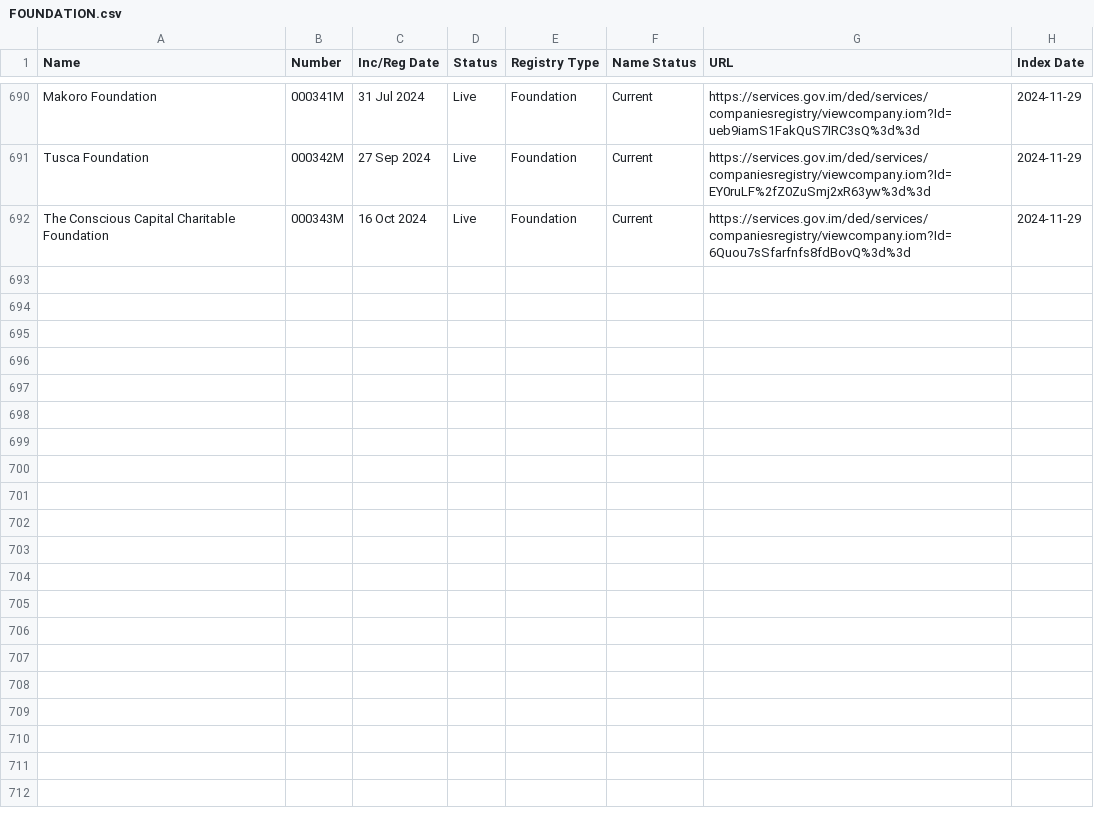
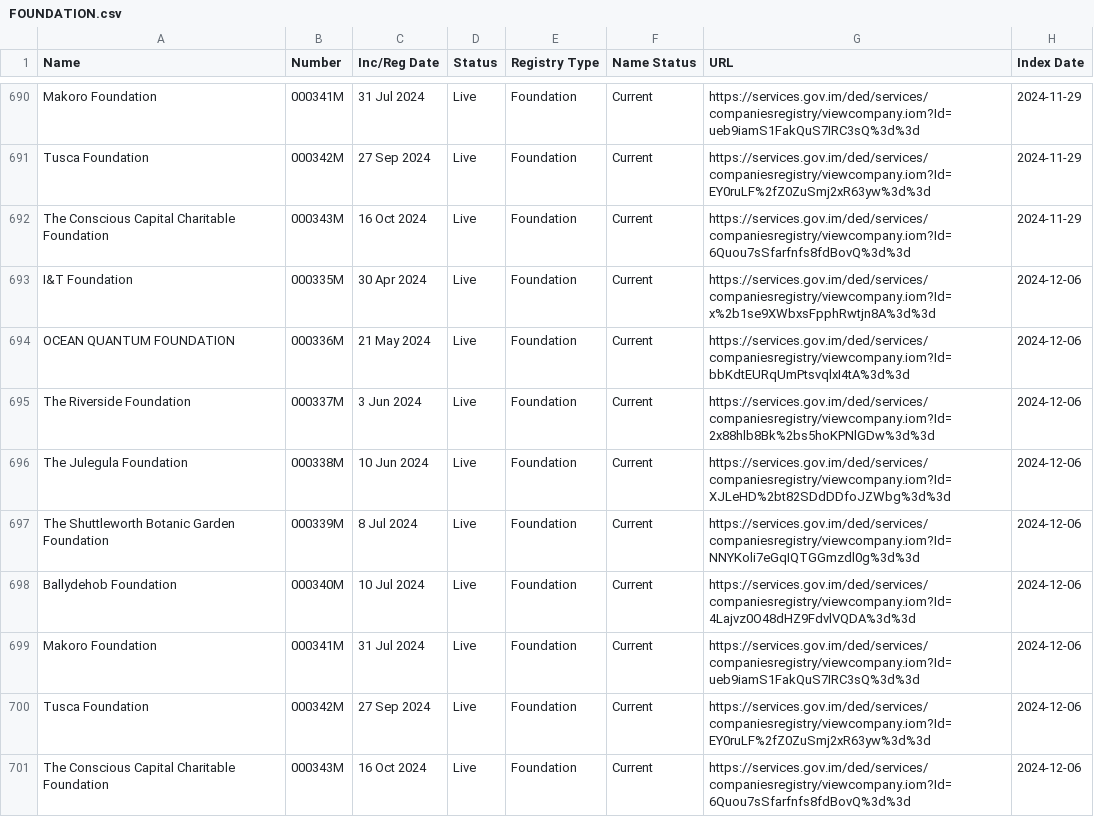
Before and after one commit to dankarran/isleofman-opendata, a CSV file: data/gov.im/companies/sources/search/names/FOUNDATION.csv, drawn as a sheet; only a part is shown, gaps mark what is left out.

```diff
--- a/data/gov.im/companies/sources/search/names/FOUNDATION.csv
+++ b/data/gov.im/companies/sources/search/names/FOUNDATION.csv
@@ -692 +692,10 @@
 "The Conscious Capital Charitable Foundation","000343M","16 Oct 2024","Live","Foundation","Current","https://services.gov.im/ded/services/companiesregistry/viewcompany.iom?Id=6Quou7sSfarfnfs8fdBovQ%3d%3d","2024-11-29"
+"I&T Foundation","000335M","30 Apr 2024","Live","Foundation","Current","https://services.gov.im/ded/services/companiesregistry/viewcompany.iom?Id=x%2b1se9XWbxsFpphRwtjn8A%3d%3d","2024-12-06"
+"OCEAN QUANTUM FOUNDATION","000336M","21 May 2024","Live","Foundation","Current","https://services.gov.im/ded/services/companiesregistry/viewcompany.iom?Id=bbKdtEURqUmPtsvqlxI4tA%3d%3d","2024-12-06"
+"The Riverside Foundation","000337M","3 Jun 2024","Live","Foundation","Current","https://services.gov.im/ded/services/companiesregistry/viewcompany.iom?Id=2x88hlb8Bk%2bs5hoKPNlGDw%3d%3d","2024-12-06"
+"The Julegula Foundation","000338M","10 Jun 2024","Live","Foundation","Current","https://services.gov.im/ded/services/companiesregistry/viewcompany.iom?Id=XJLeHD%2bt82SDdDDfoJZWbg%3d%3d","2024-12-06"
+"The Shuttleworth Botanic Garden Foundation","000339M","8 Jul 2024","Live","Foundation","Current","https://services.gov.im/ded/services/companiesregistry/viewcompany.iom?Id=NNYKoli7eGqIQTGGmzdl0g%3d%3d","2024-12-06"
+"Ballydehob Foundation","000340M","10 Jul 2024","Live","Foundation","Current","https://services.gov.im/ded/services/companiesregistry/viewcompany.iom?Id=4Lajvz0O48dHZ9FdvlVQDA%3d%3d","2024-12-06"
+"Makoro Foundation","000341M","31 Jul 2024","Live","Foundation","Current","https://services.gov.im/ded/services/companiesregistry/viewcompany.iom?Id=ueb9iamS1FakQuS7IRC3sQ%3d%3d","2024-12-06"
+"Tusca Foundation","000342M","27 Sep 2024","Live","Foundation","Current","https://services.gov.im/ded/services/companiesregistry/viewcompany.iom?Id=EY0ruLF%2fZ0ZuSmj2xR63yw%3d%3d","2024-12-06"
+"The Conscious Capital Charitable Foundation","000343M","16 Oct 2024","Live","Foundation","Current","https://services.gov.im/ded/services/companiesregistry/viewcompany.iom?Id=6Quou7sSfarfnfs8fdBovQ%3d%3d","2024-12-06"
```
Also changed, not shown: data/gov.im/companies/sources/search/names/CORP.csv, data/gov.im/companies/sources/search/names/INC.csv, 28 other files.
